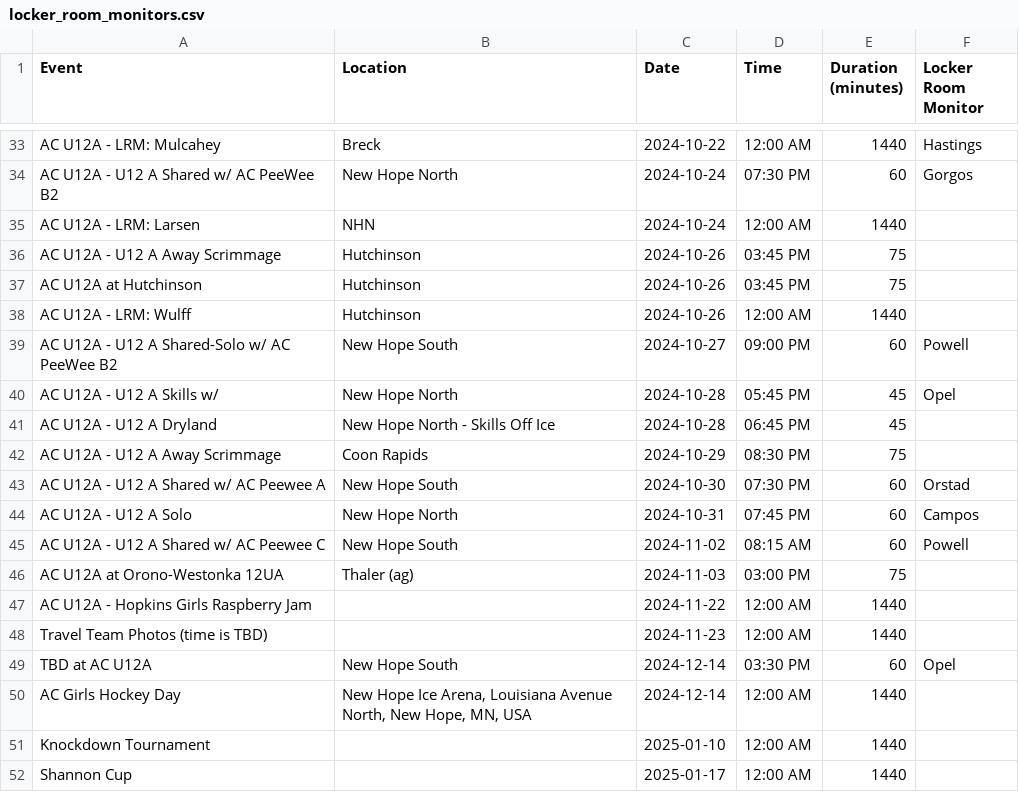
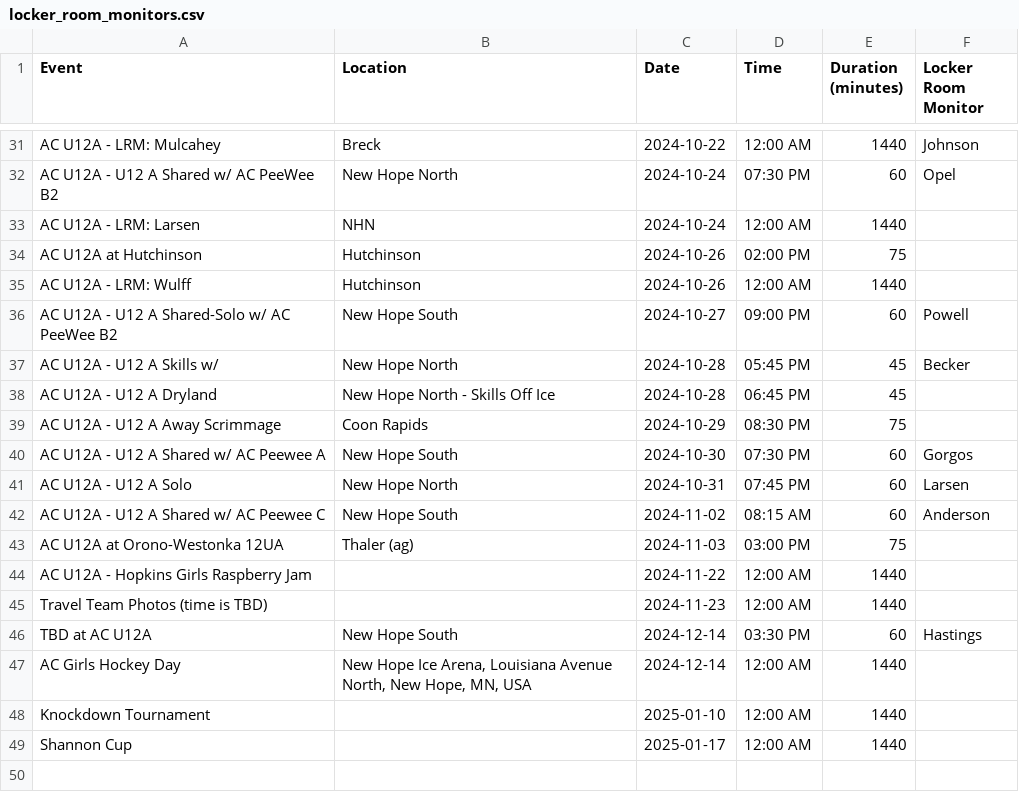
Before and after one commit to norm0/lockerroom, a CSV file: locker_room_monitors.csv, drawn as a sheet; only a part is shown, gaps mark what is left out; removed rows and columns are numbered as before the commit, all else as after; the diff covers the shown part only; the diff names each change by its address in the sheet, - before the commit and + after, or states it on an @@ line.

```diff
--- a/locker_room_monitors.csv
+++ b/locker_room_monitors.csv
-F31 (Locker Room Monitor): Hastings
+F31 (Locker Room Monitor): Johnson
-F32 (Locker Room Monitor): Gorgos
+F32 (Locker Room Monitor): Opel
-row 36: AC U12A - U12 A Away Scrimmage | Hutchinson | 2024-10-26 | 03:45 PM | 75
-D34 (Time): 03:45 PM
+D34 (Time): 02:00 PM
-F37 (Locker Room Monitor): Opel
+F37 (Locker Room Monitor): Becker
-F40 (Locker Room Monitor): Orstad
+F40 (Locker Room Monitor): Gorgos
-F41 (Locker Room Monitor): Campos
+F41 (Locker Room Monitor): Larsen
-F42 (Locker Room Monitor): Powell
+F42 (Locker Room Monitor): Anderson
-F46 (Locker Room Monitor): Opel
+F46 (Locker Room Monitor): Hastings
```
Also changed, not shown: 2 removed rows and 10 edited cells elsewhere in this file, 1 other file.
